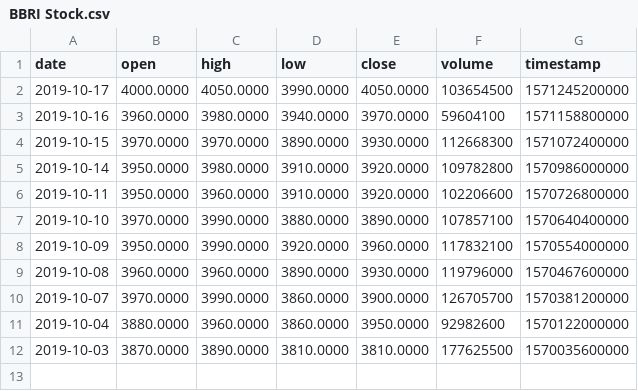
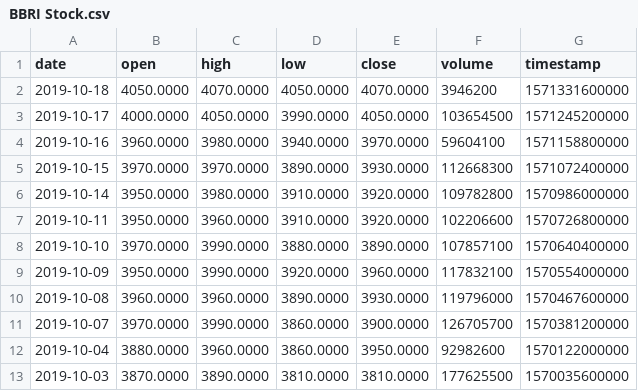
Before and after one commit to VolantisBRI/VolantisProject, a CSV file: Stocks/BBRI Stock.csv, drawn as a sheet.

Commit message:
Update BBRI Stock.csv

```diff
--- a/Stocks/BBRI Stock.csv
+++ b/Stocks/BBRI Stock.csv
@@ -1,2 +1,3 @@
 date,open,high,low,close,volume,timestamp
+2019-10-18,4050.0000,4070.0000,4050.0000,4070.0000,3946200,1571331600000
 2019-10-17,4000.0000,4050.0000,3990.0000,4050.0000,103654500,1571245200000
```
